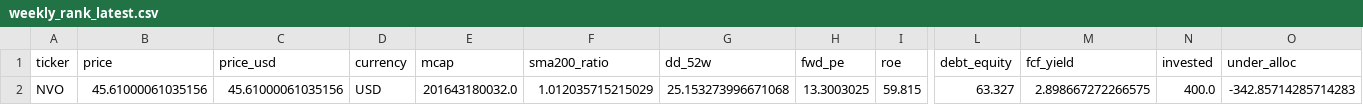
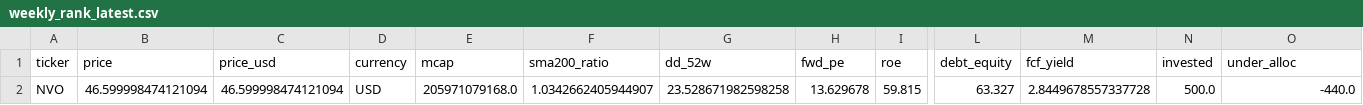
Before and after one commit to stardonerkebab/money-flow, a CSV file: weekly_rank_latest.csv, drawn as a sheet; only a part is shown, gaps mark what is left out; the diff names each change by its address in the sheet, - before the commit and + after, or states it on an @@ line.

```diff
--- a/weekly_rank_latest.csv
+++ b/weekly_rank_latest.csv
-B2 (price): 45.61000061035156
+B2 (price): 46.599998474121094
-C2 (price_usd): 45.61000061035156
+C2 (price_usd): 46.599998474121094
-E2 (mcap): 201643180032.0
+E2 (mcap): 205971079168.0
-F2 (sma200_ratio): 1.012035715215029
+F2 (sma200_ratio): 1.0342662405944907
-G2 (dd_52w): 25.153273996671068
+G2 (dd_52w): 23.528671982598258
-H2 (fwd_pe): 13.3003025
+H2 (fwd_pe): 13.629678
-M2 (fcf_yield): 2.898667272266575
+M2 (fcf_yield): 2.8449678557337728
-N2 (invested): 400.0
+N2 (invested): 500.0
-O2 (under_alloc): -342.85714285714283
+O2 (under_alloc): -440.0
```
Also changed, not shown: picks_log.csv.
